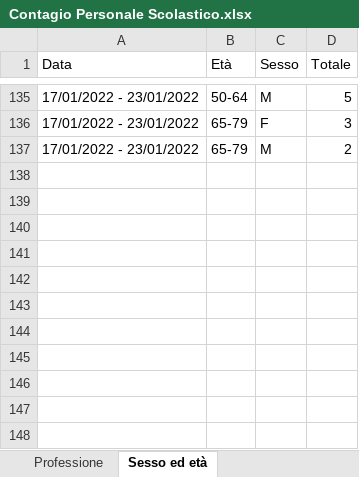
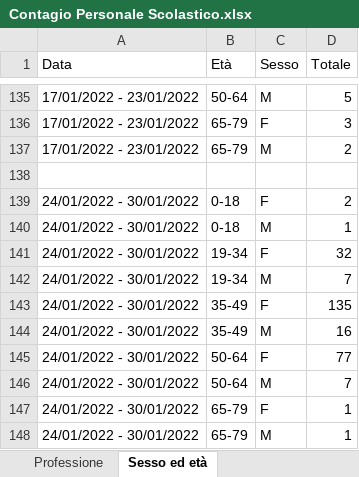
Before and after one commit to fbranda/INFN-ISS, an Excel workbook: Dati contagi nelle scuole/Regioni/Toscana/Contagio Personale Scolastico.xlsx, sheet Sesso ed età, drawn as a sheet; only a part is shown, gaps mark what is left out; values as stored, in another font and other column widths than the file's, no borders; the diff names each change by its address in the sheet, - before the commit and + after, or states it on an @@ line.

```diff
--- a/Dati contagi nelle scuole/Regioni/Toscana/Contagio Personale Scolastico.xlsx (sheet Sesso ed età)
+++ b/Dati contagi nelle scuole/Regioni/Toscana/Contagio Personale Scolastico.xlsx (sheet Sesso ed età)
+row 138: (empty)
+row 139: 24/01/2022 - 30/01/2022 | 0-18 | F | 2
+row 140: 24/01/2022 - 30/01/2022 | 0-18 | M | 1
+row 141: 24/01/2022 - 30/01/2022 | 19-34 | F | 32
+row 142: 24/01/2022 - 30/01/2022 | 19-34 | M | 7
+row 143: 24/01/2022 - 30/01/2022 | 35-49 | F | 135
+row 144: 24/01/2022 - 30/01/2022 | 35-49 | M | 16
+row 145: 24/01/2022 - 30/01/2022 | 50-64 | F | 77
+row 146: 24/01/2022 - 30/01/2022 | 50-64 | M | 7
+row 147: 24/01/2022 - 30/01/2022 | 65-79 | F | 1
+row 148: 24/01/2022 - 30/01/2022 | 65-79 | M | 1
```
Also changed, not shown: sheet Professione, sheet Asl Sorveglianza, 7 other files.
